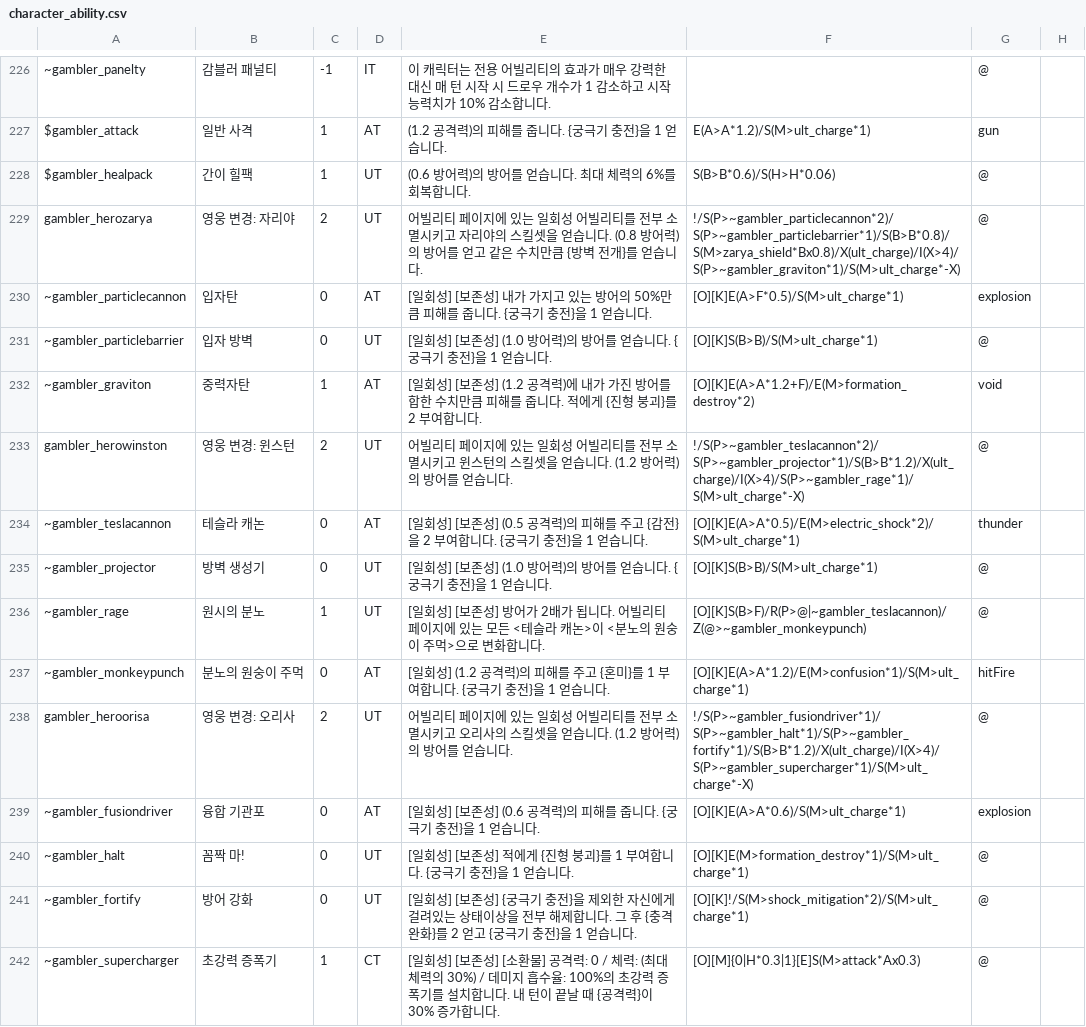
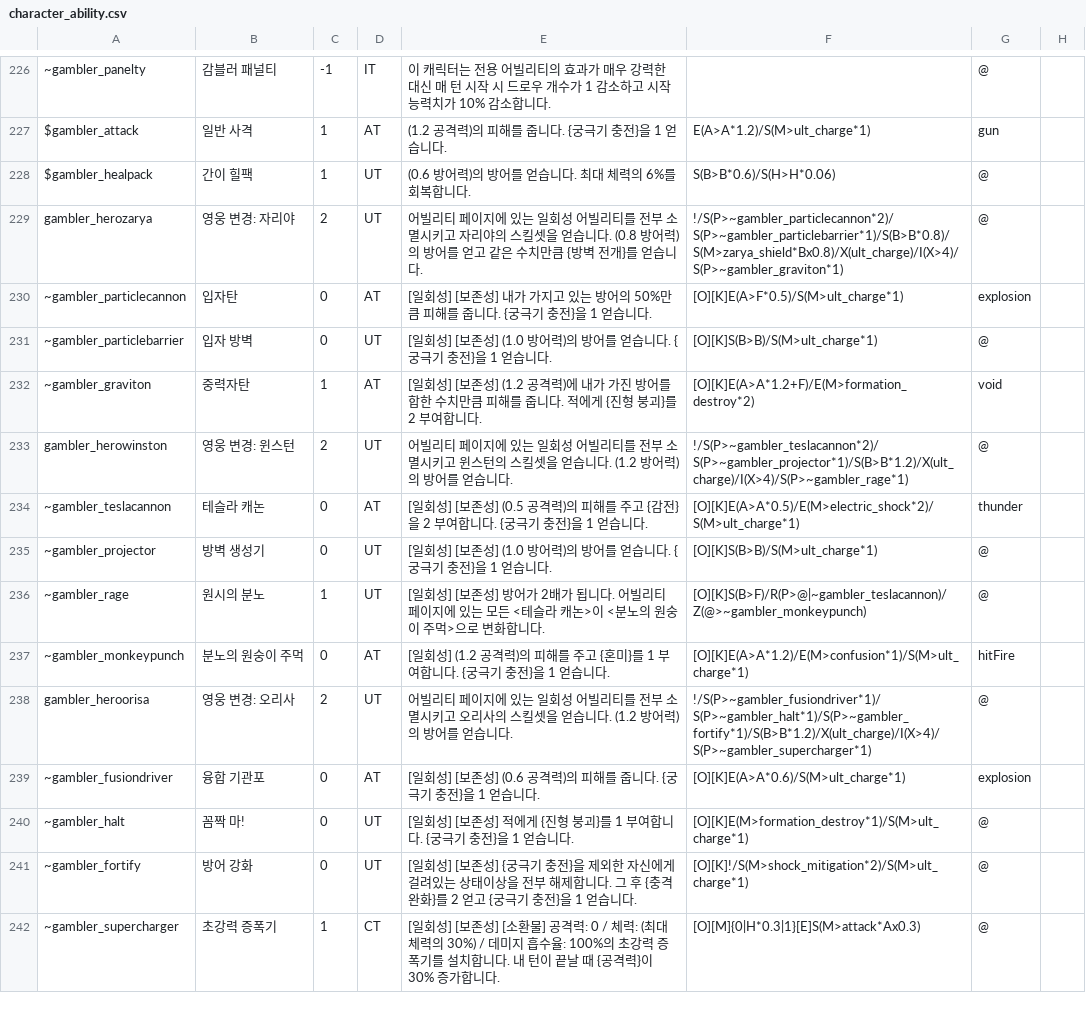
Before and after one commit to RMKroar/Streamers-Rise, a CSV file: character_ability.csv, drawn as a sheet; only a part is shown, gaps mark what is left out; the diff covers the shown part only.

Commit message:
Update character_ability.csv

```diff
--- a/character_ability.csv
+++ b/character_ability.csv
@@ -228,3 +228,3 @@ $gambler_attack,일반 사격,1,AT,(1.2 공격력)의 피해를 줍니다. {궁
 $gambler_healpack,간이 힐팩,1,UT,(0.6 방어력)의 방어를 얻습니다. 최대 체력의 6%를 회복합니다.,S(B>B*0.6)/S(H>H*0.06),@
-gambler_herozarya,영웅 변경: 자리야,2,UT,어빌리티 페이지에 있는 일회성 어빌리티를 전부 소멸시키고 자리야의 스킬셋을 얻습니다. (0.8 방어력)의 방어를 얻고 같은 수치만큼 {방벽 전개}를 얻습니다.,!/S(P>~gambler_particlecannon*2)/S(P>~gambler_particlebarrier*1)/S(B>B*0.8)/S(M>zarya_shield*Bx0.8)/X(ult_charge)/I(X>4)/S(P>~gambler_graviton*1)/S(M>ult_charge*-X),@
+gambler_herozarya,영웅 변경: 자리야,2,UT,어빌리티 페이지에 있는 일회성 어빌리티를 전부 소멸시키고 자리야의 스킬셋을 얻습니다. (0.8 방어력)의 방어를 얻고 같은 수치만큼 {방벽 전개}를 얻습니다.,!/S(P>~gambler_particlecannon*2)/S(P>~gambler_particlebarrier*1)/S(B>B*0.8)/S(M>zarya_shield*Bx0.8)/X(ult_charge)/I(X>4)/S(P>~gambler_graviton*1),@
 ~gambler_particlecannon,입자탄,0,AT,[일회성] [보존성] 내가 가지고 있는 방어의 50%만큼 피해를 줍니다. {궁극기 충전}을 1 얻습니다.,[O][K]E(A>F*0.5)/S(M>ult_charge*1),explosion
@@ -232,3 +232,3 @@ gambler_herozarya,영웅 변경: 자리야,2,UT,어빌리티 페이지에 있는
 ~gambler_graviton,중력자탄,1,AT,[일회성] [보존성] (1.2 공격력)에 내가 가진 방어를 합한 수치만큼 피해를 줍니다. 적에게 {진형 붕괴}를 2 부여합니다.,[O][K]E(A>A*1.2+F)/E(M>formation_destroy*2),void
-gambler_herowinston,영웅 변경: 윈스턴,2,UT,어빌리티 페이지에 있는 일회성 어빌리티를 전부 소멸시키고 윈스턴의 스킬셋을 얻습니다. (1.2 방어력)의 방어를 얻습니다.,!/S(P>~gambler_teslacannon*2)/S(P>~gambler_projector*1)/S(B>B*1.2)/X(ult_charge)/I(X>4)/S(P>~gambler_rage*1)/S(M>ult_charge*-X),@
+gambler_herowinston,영웅 변경: 윈스턴,2,UT,어빌리티 페이지에 있는 일회성 어빌리티를 전부 소멸시키고 윈스턴의 스킬셋을 얻습니다. (1.2 방어력)의 방어를 얻습니다.,!/S(P>~gambler_teslacannon*2)/S(P>~gambler_projector*1)/S(B>B*1.2)/X(ult_charge)/I(X>4)/S(P>~gambler_rage*1),@
 ~gambler_teslacannon,테슬라 캐논,0,AT,[일회성] [보존성] (0.5 공격력)의 피해를 주고 {감전}을 2 부여합니다. {궁극기 충전}을 1 얻습니다.,[O][K]E(A>A*0.5)/E(M>electric_shock*2)/S(M>ult_charge*1),thunder
@@ -237,3 +237,3 @@ gambler_herowinston,영웅 변경: 윈스턴,2,UT,어빌리티 페이지에 있
 ~gambler_monkeypunch,분노의 원숭이 주먹,0,AT,[일회성] (1.2 공격력)의 피해를 주고 {혼미}를 1 부여합니다. {궁극기 충전}을 1 얻습니다.,[O][K]E(A>A*1.2)/E(M>confusion*1)/S(M>ult_charge*1),hitFire
-gambler_heroorisa,영웅 변경: 오리사,2,UT,어빌리티 페이지에 있는 일회성 어빌리티를 전부 소멸시키고 오리사의 스킬셋을 얻습니다. (1.2 방어력)의 방어를 얻습니다.,!/S(P>~gambler_fusiondriver*1)/S(P>~gambler_halt*1)/S(P>~gambler_fortify*1)/S(B>B*1.2)/X(ult_charge)/I(X>4)/S(P>~gambler_supercharger*1)/S(M>ult_charge*-X),@
+gambler_heroorisa,영웅 변경: 오리사,2,UT,어빌리티 페이지에 있는 일회성 어빌리티를 전부 소멸시키고 오리사의 스킬셋을 얻습니다. (1.2 방어력)의 방어를 얻습니다.,!/S(P>~gambler_fusiondriver*1)/S(P>~gambler_halt*1)/S(P>~gambler_fortify*1)/S(B>B*1.2)/X(ult_charge)/I(X>4)/S(P>~gambler_supercharger*1),@
 ~gambler_fusiondriver,융합 기관포,0,AT,[일회성] [보존성] (0.6 공격력)의 피해를 줍니다. {궁극기 충전}을 1 얻습니다.,[O][K]E(A>A*0.6)/S(M>ult_charge*1),explosion
```
Also changed, not shown: 7 edited cells elsewhere in this file.
